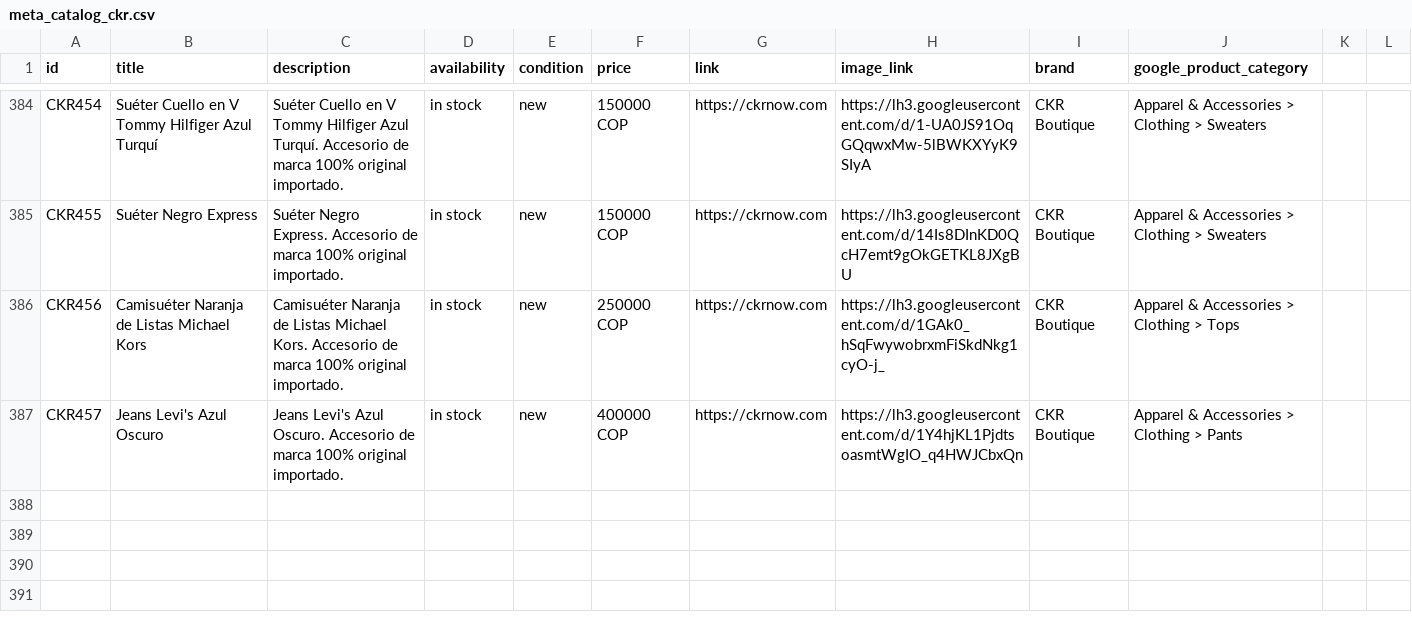
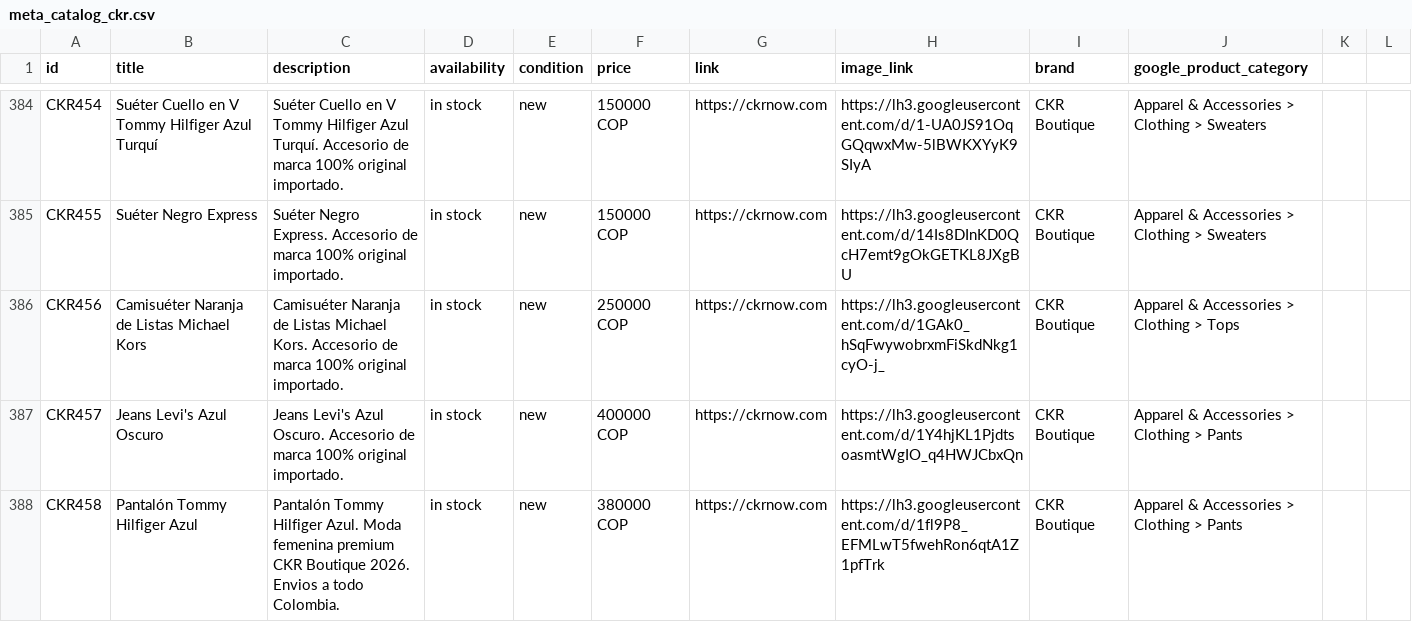
Before and after one commit to alvapas75-afk/ckrnow-website, a CSV file: meta_catalog_ckr.csv, drawn as a sheet; only a part is shown, gaps mark what is left out; the diff names each change by its address in the sheet, - before the commit and + after, or states it on an @@ line.

```diff
--- a/meta_catalog_ckr.csv
+++ b/meta_catalog_ckr.csv
+row 388: CKR458 | Pantalón Tommy Hilfiger Azul | Pantalón Tommy Hilfiger Azul. Moda femenina premium CKR Boutique 2026. Envios a todo Colombia. | in stock | new | 380000 COP | https://ckrnow.com | https://lh3.googleusercontent.com/d/1fl9P8_EFMLwT5fwehRon6qtA1Z1pfTrk | CKR Boutique | Apparel & Accessories > Clothing > Pants
```
Also changed, not shown: 3 other files.
